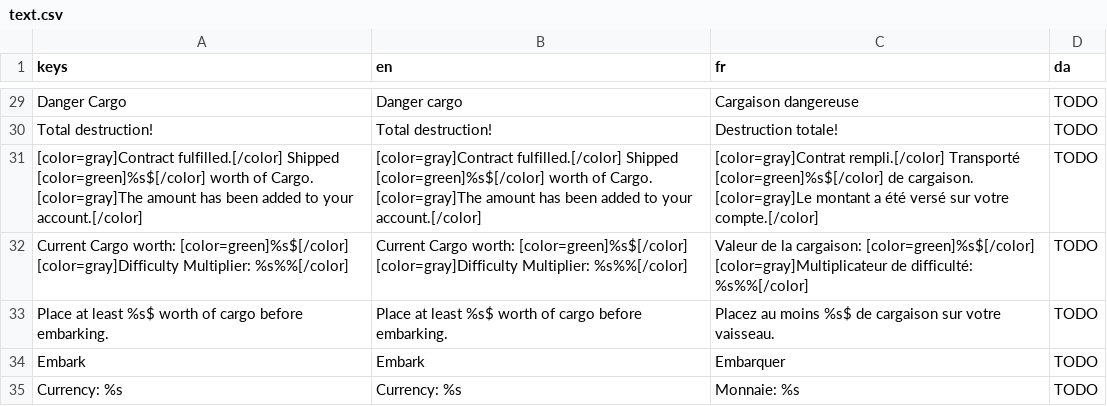
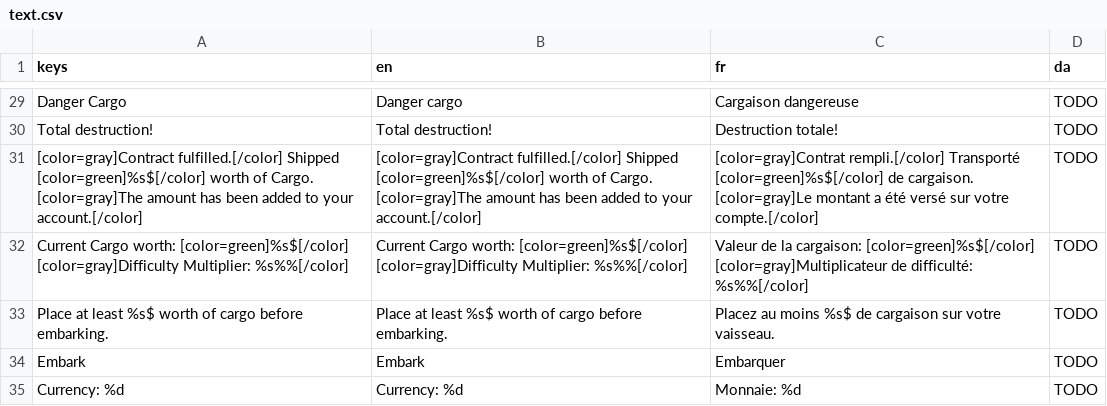
Before and after one commit to colinbellino/ludum-dare-53, a CSV file: assets/locale/text.csv, drawn as a sheet; only a part is shown, gaps mark what is left out.

```diff
--- a/assets/locale/text.csv
+++ b/assets/locale/text.csv
@@ -34,2 +34,2 @@ Place at least %s$ worth of cargo before embarking.,Place at least %s$ worth of
 Embark,Embark,Embarquer,TODO
-Currency: %s,Currency: %s,Monnaie: %s,TODO
+Currency: %d,Currency: %d,Monnaie: %d,TODO
```
Also changed, not shown: 10 other files.
